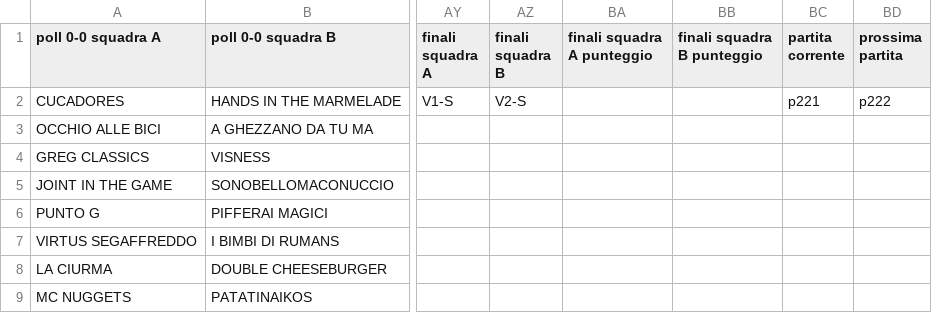
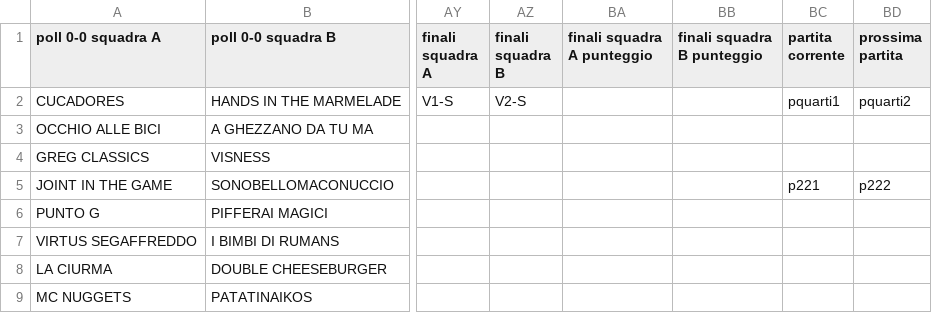
Before and after one commit to ChurchGame/ChurchGame.github.io, a CSV file: risultati.csv, drawn as a sheet; only a part is shown, gaps mark what is left out; the diff names each change by its address in the sheet, - before the commit and + after, or states it on an @@ line.

```diff
--- a/risultati.csv
+++ b/risultati.csv
-BC2 (partita corrente): p221
+BC2 (partita corrente): pquarti1
-BD2 (prossima partita): p222
+BD2 (prossima partita): pquarti2
-BC5 (partita corrente): (empty)
+BC5 (partita corrente): p221
-BD5 (prossima partita): (empty)
+BD5 (prossima partita): p222
```
Also changed, not shown: 1 other file.
